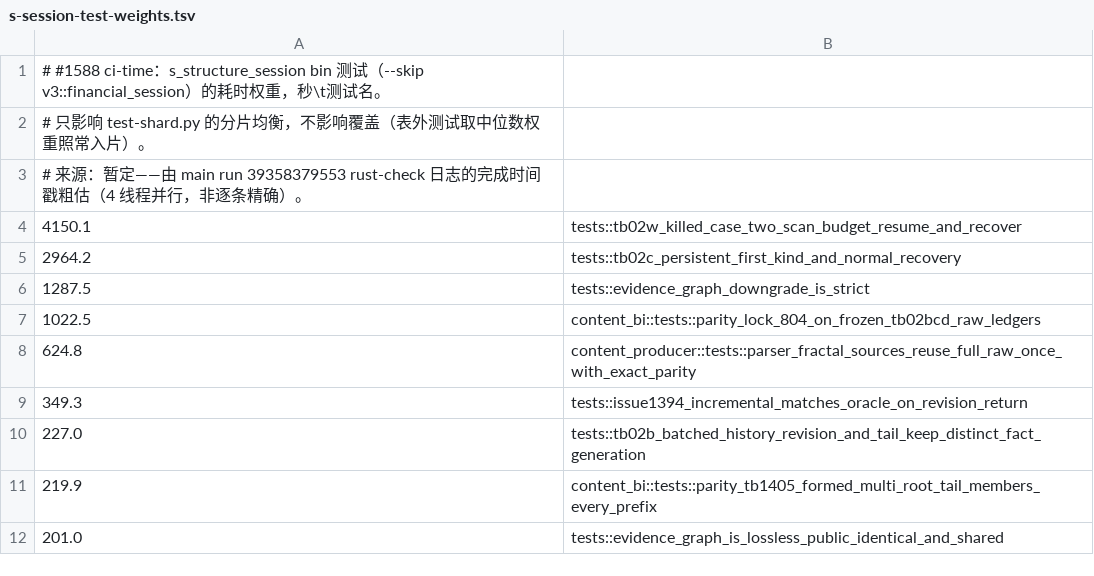
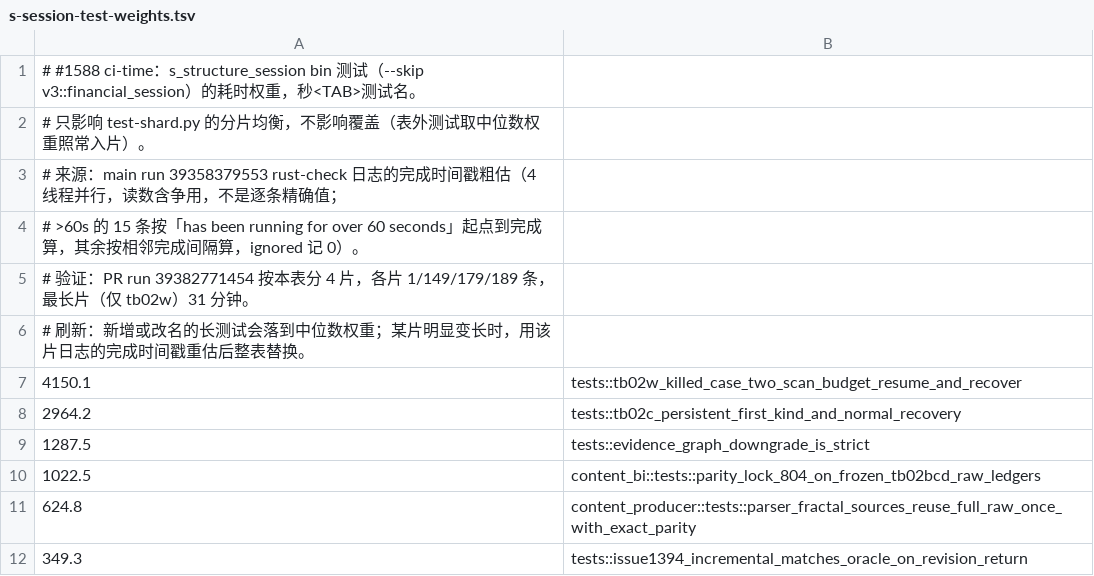
Before and after one commit to xy7365527-lang/NewChanlun, a TSV file: .github/scripts/s-session-test-weights.tsv, drawn as a sheet; only a part is shown; the shorter side is filled out with more unchanged rows.

```diff
--- a/.github/scripts/s-session-test-weights.tsv
+++ b/.github/scripts/s-session-test-weights.tsv
@@ -1,4 +1,7 @@
-# #1588 ci-time：s_structure_session bin 测试（--skip v3::financial_session）的耗时权重，秒\t测试名。
+# #1588 ci-time：s_structure_session bin 测试（--skip v3::financial_session）的耗时权重，秒<TAB>测试名。
 # 只影响 test-shard.py 的分片均衡，不影响覆盖（表外测试取中位数权重照常入片）。
-# 来源：暂定——由 main run 39358379553 rust-check 日志的完成时间戳粗估（4 线程并行，非逐条精确）。
+# 来源：main run 39358379553 rust-check 日志的完成时间戳粗估（4 线程并行，读数含争用，不是逐条精确值；
+#   >60s 的 15 条按「has been running for over 60 seconds」起点到完成算，其余按相邻完成间隔算，ignored 记 0）。
+# 验证：PR run 39382771454 按本表分 4 片，各片 1/149/179/189 条，最长片（仅 tb02w）31 分钟。
+# 刷新：新增或改名的长测试会落到中位数权重；某片明显变长时，用该片日志的完成时间戳重估后整表替换。
 4150.1	tests::tb02w_killed_case_two_scan_budget_resume_and_recover
```
Also changed, not shown: 2 other files.
